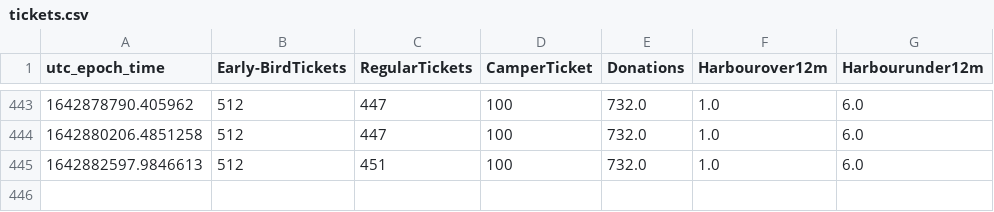
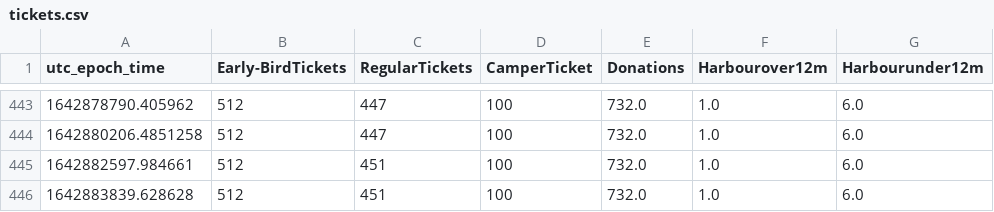
Before and after one commit to tjclement/mch2022-ticket-graph, a CSV file: tickets.csv, drawn as a sheet; only a part is shown, gaps mark what is left out.

Commit message:
Updated ticket counter graph

```diff
--- a/tickets.csv
+++ b/tickets.csv
@@ -444,2 +444,3 @@ utc_epoch_time,Early-BirdTickets,RegularTickets,CamperTicket,Donations,Harbourov
 1642880206.4851258,512,447,100,732.0,1.0,6.0
-1642882597.9846613,512,451,100,732.0,1.0,6.0
+1642882597.984661,512,451,100,732.0,1.0,6.0
+1642883839.628628,512,451,100,732.0,1.0,6.0
```
Also changed, not shown: 2 other files.
